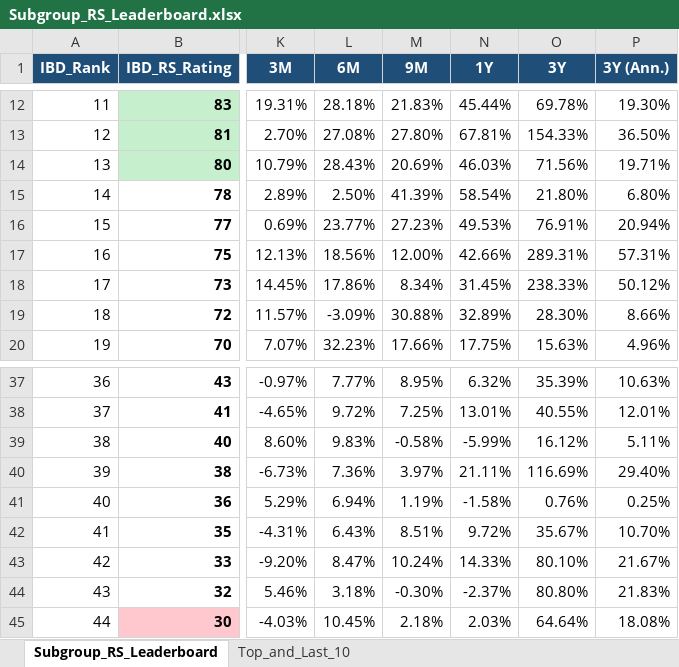
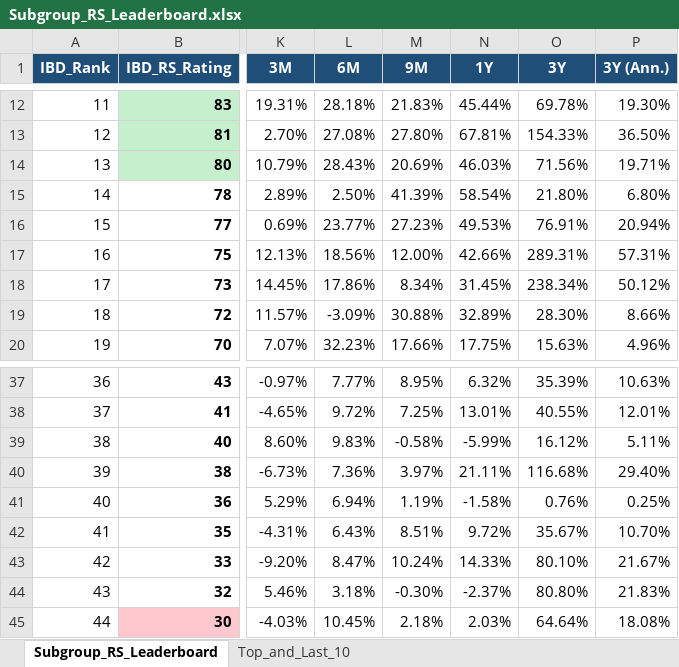
Before and after one commit to Jamesssurfer/SubGroup-Tracker, an Excel workbook: Subgroup_RS_Leaderboard.xlsx, sheet Subgroup_RS_Leaderboard, drawn as a sheet; only a part is shown, gaps mark what is left out; values as stored, in another font and other column widths than the file's, no borders; the diff names each change by its address in the sheet, - before the commit and + after, or states it on an @@ line.

Commit message:
Auto-update: US Industry Subgroups RS Dashboard (2026-09-21)

```diff
--- a/Subgroup_RS_Leaderboard.xlsx (sheet Subgroup_RS_Leaderboard)
+++ b/Subgroup_RS_Leaderboard.xlsx (sheet Subgroup_RS_Leaderboard)
-O18 (3Y): 238.33%
+O18 (3Y): 238.34%
-O40 (3Y): 116.69%
+O40 (3Y): 116.68%
```
Also changed, not shown: sheet Top_and_Last_10.
